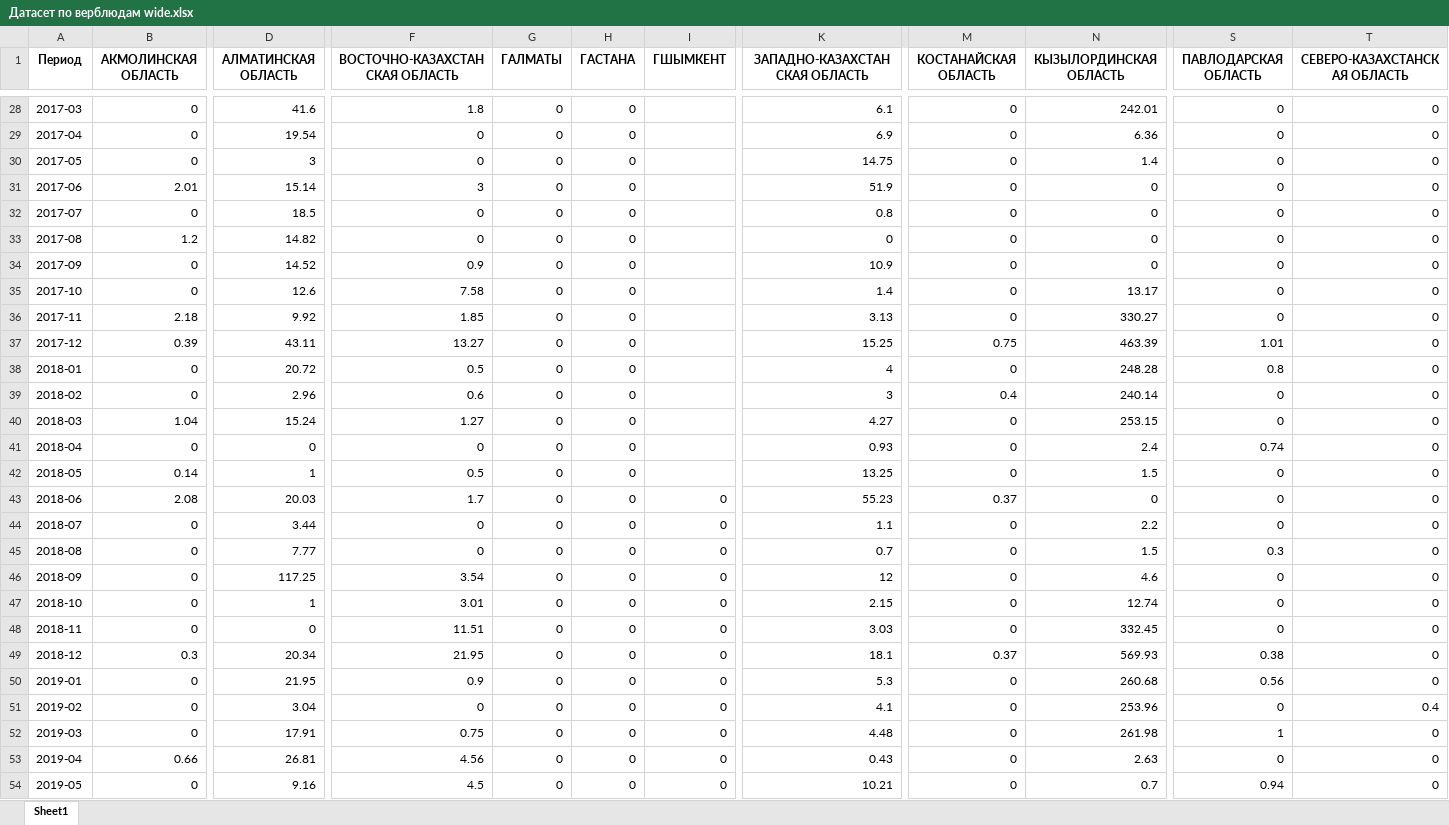
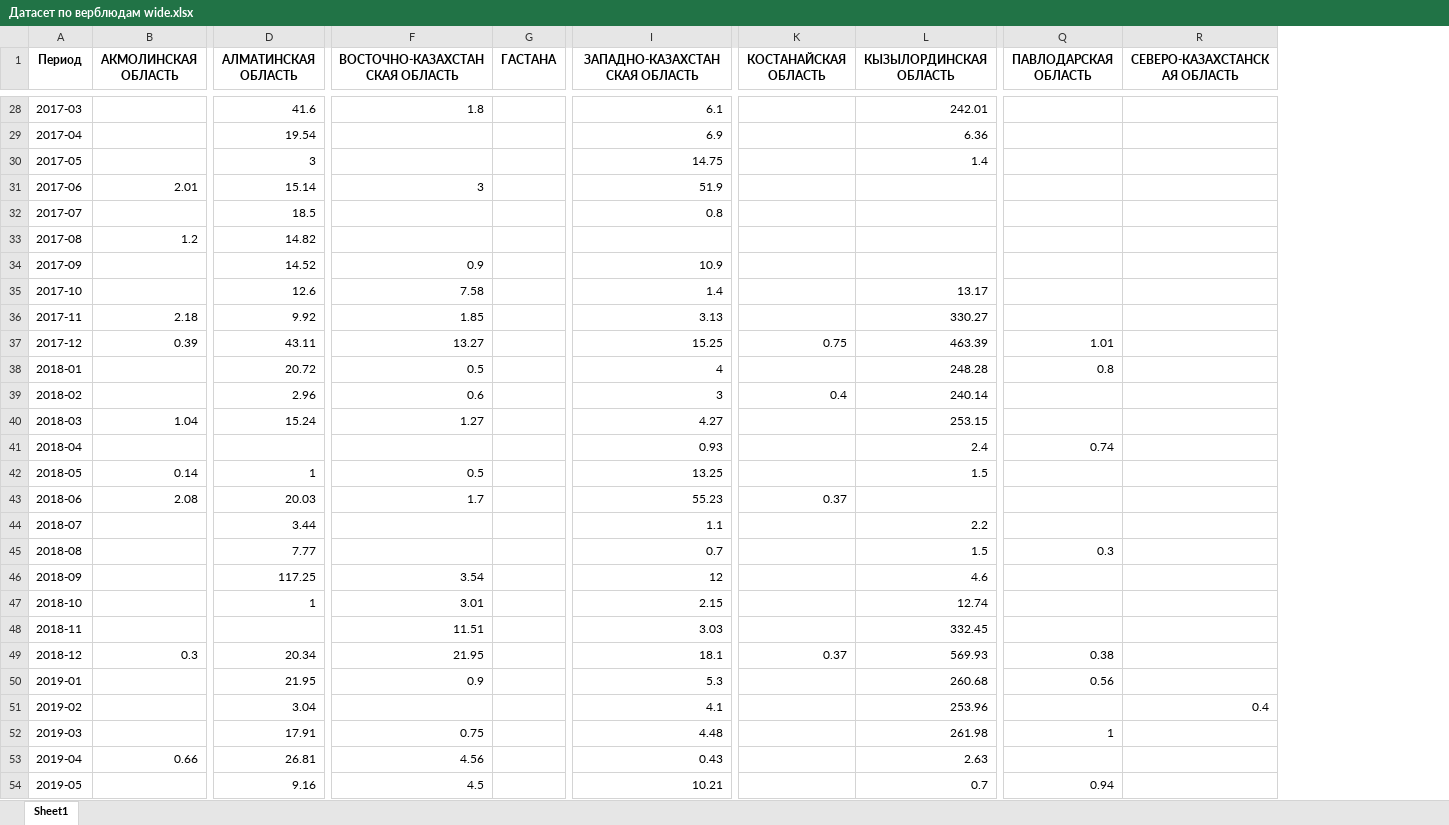
Before and after one commit to Madi147/ICC, an Excel workbook: Models/Верблюды/Датасет по верблюдам wide.xlsx, sheet Sheet1, drawn as a sheet; only a part is shown, gaps mark what is left out; values as stored, in another font and other column widths than the file's, no borders; removed rows and columns are numbered as before the commit, all else as after; the diff covers the shown part only; the diff names each change by its address in the sheet, - before the commit and + after, or states it on an @@ line.

```diff
--- a/Models/Верблюды/Датасет по верблюдам wide.xlsx (sheet Sheet1)
+++ b/Models/Верблюды/Датасет по верблюдам wide.xlsx (sheet Sheet1)
-column G (ГАЛМАТЫ), rows 28-54: all 0
-column I (ГШЫМКЕНТ), rows 43-54: all 0
-B28:B30 (АКМОЛИНСКАЯ ОБЛАСТЬ): 0
+B28:B30 (АКМОЛИНСКАЯ ОБЛАСТЬ): (empty)
-G28:G54 (ГАСТАНА): 0
+G28:G54 (ГАСТАНА): (empty)
-K28:K36 (КОСТАНАЙСКАЯ ОБЛАСТЬ): 0
+K28:K36 (КОСТАНАЙСКАЯ ОБЛАСТЬ): (empty)
-Q28:Q36 (ПАВЛОДАРСКАЯ ОБЛАСТЬ): 0
+Q28:Q36 (ПАВЛОДАРСКАЯ ОБЛАСТЬ): (empty)
-R28:R50 (СЕВЕРО-КАЗАХСТАНСКАЯ ОБЛАСТЬ): 0
+R28:R50 (СЕВЕРО-КАЗАХСТАНСКАЯ ОБЛАСТЬ): (empty)
-F29:F30 (ВОСТОЧНО-КАЗАХСТАНСКАЯ ОБЛАСТЬ): 0
+F29:F30 (ВОСТОЧНО-КАЗАХСТАНСКАЯ ОБЛАСТЬ): (empty)
-L31:L34 (КЫЗЫЛОРДИНСКАЯ ОБЛАСТЬ): 0
+L31:L34 (КЫЗЫЛОРДИНСКАЯ ОБЛАСТЬ): (empty)
-B32 (АКМОЛИНСКАЯ ОБЛАСТЬ): 0
+B32 (АКМОЛИНСКАЯ ОБЛАСТЬ): (empty)
-F32:F33 (ВОСТОЧНО-КАЗАХСТАНСКАЯ ОБЛАСТЬ): 0
+F32:F33 (ВОСТОЧНО-КАЗАХСТАНСКАЯ ОБЛАСТЬ): (empty)
-I33 (ЗАПАДНО-КАЗАХСТАНСКАЯ ОБЛАСТЬ): 0
+I33 (ЗАПАДНО-КАЗАХСТАНСКАЯ ОБЛАСТЬ): (empty)
-B34:B35 (АКМОЛИНСКАЯ ОБЛАСТЬ): 0
+B34:B35 (АКМОЛИНСКАЯ ОБЛАСТЬ): (empty)
-B38:B39 (АКМОЛИНСКАЯ ОБЛАСТЬ): 0
+B38:B39 (АКМОЛИНСКАЯ ОБЛАСТЬ): (empty)
-K38 (КОСТАНАЙСКАЯ ОБЛАСТЬ): 0
+K38 (КОСТАНАЙСКАЯ ОБЛАСТЬ): (empty)
-Q39:Q40 (ПАВЛОДАРСКАЯ ОБЛАСТЬ): 0
+Q39:Q40 (ПАВЛОДАРСКАЯ ОБЛАСТЬ): (empty)
-K40:K42 (КОСТАНАЙСКАЯ ОБЛАСТЬ): 0
+K40:K42 (КОСТАНАЙСКАЯ ОБЛАСТЬ): (empty)
-B41 (АКМОЛИНСКАЯ ОБЛАСТЬ): 0
+B41 (АКМОЛИНСКАЯ ОБЛАСТЬ): (empty)
-D41 (АЛМАТИНСКАЯ ОБЛАСТЬ): 0
+D41 (АЛМАТИНСКАЯ ОБЛАСТЬ): (empty)
-F41 (ВОСТОЧНО-КАЗАХСТАНСКАЯ ОБЛАСТЬ): 0
+F41 (ВОСТОЧНО-КАЗАХСТАНСКАЯ ОБЛАСТЬ): (empty)
-Q42:Q44 (ПАВЛОДАРСКАЯ ОБЛАСТЬ): 0
+Q42:Q44 (ПАВЛОДАРСКАЯ ОБЛАСТЬ): (empty)
-L43 (КЫЗЫЛОРДИНСКАЯ ОБЛАСТЬ): 0
+L43 (КЫЗЫЛОРДИНСКАЯ ОБЛАСТЬ): (empty)
-B44:B48 (АКМОЛИНСКАЯ ОБЛАСТЬ): 0
+B44:B48 (АКМОЛИНСКАЯ ОБЛАСТЬ): (empty)
-F44:F45 (ВОСТОЧНО-КАЗАХСТАНСКАЯ ОБЛАСТЬ): 0
+F44:F45 (ВОСТОЧНО-КАЗАХСТАНСКАЯ ОБЛАСТЬ): (empty)
-K44:K48 (КОСТАНАЙСКАЯ ОБЛАСТЬ): 0
+K44:K48 (КОСТАНАЙСКАЯ ОБЛАСТЬ): (empty)
-Q46:Q48 (ПАВЛОДАРСКАЯ ОБЛАСТЬ): 0
+Q46:Q48 (ПАВЛОДАРСКАЯ ОБЛАСТЬ): (empty)
-D48 (АЛМАТИНСКАЯ ОБЛАСТЬ): 0
+D48 (АЛМАТИНСКАЯ ОБЛАСТЬ): (empty)
-B50:B52 (АКМОЛИНСКАЯ ОБЛАСТЬ): 0
+B50:B52 (АКМОЛИНСКАЯ ОБЛАСТЬ): (empty)
-K50:K54 (КОСТАНАЙСКАЯ ОБЛАСТЬ): 0
+K50:K54 (КОСТАНАЙСКАЯ ОБЛАСТЬ): (empty)
-F51 (ВОСТОЧНО-КАЗАХСТАНСКАЯ ОБЛАСТЬ): 0
+F51 (ВОСТОЧНО-КАЗАХСТАНСКАЯ ОБЛАСТЬ): (empty)
-Q51 (ПАВЛОДАРСКАЯ ОБЛАСТЬ): 0
+Q51 (ПАВЛОДАРСКАЯ ОБЛАСТЬ): (empty)
-R52:R54 (СЕВЕРО-КАЗАХСТАНСКАЯ ОБЛАСТЬ): 0
+R52:R54 (СЕВЕРО-КАЗАХСТАНСКАЯ ОБЛАСТЬ): (empty)
-Q53 (ПАВЛОДАРСКАЯ ОБЛАСТЬ): 0
+Q53 (ПАВЛОДАРСКАЯ ОБЛАСТЬ): (empty)
-B54 (АКМОЛИНСКАЯ ОБЛАСТЬ): 0
+B54 (АКМОЛИНСКАЯ ОБЛАСТЬ): (empty)
```
Also changed, not shown: 600 edited cells elsewhere in this sheet, Data cleansing/output data/Просуммированные по категориям v2.xlsx, Models/Верблюды/Датасет по верблюдам v2.xlsx, 2 other files.
